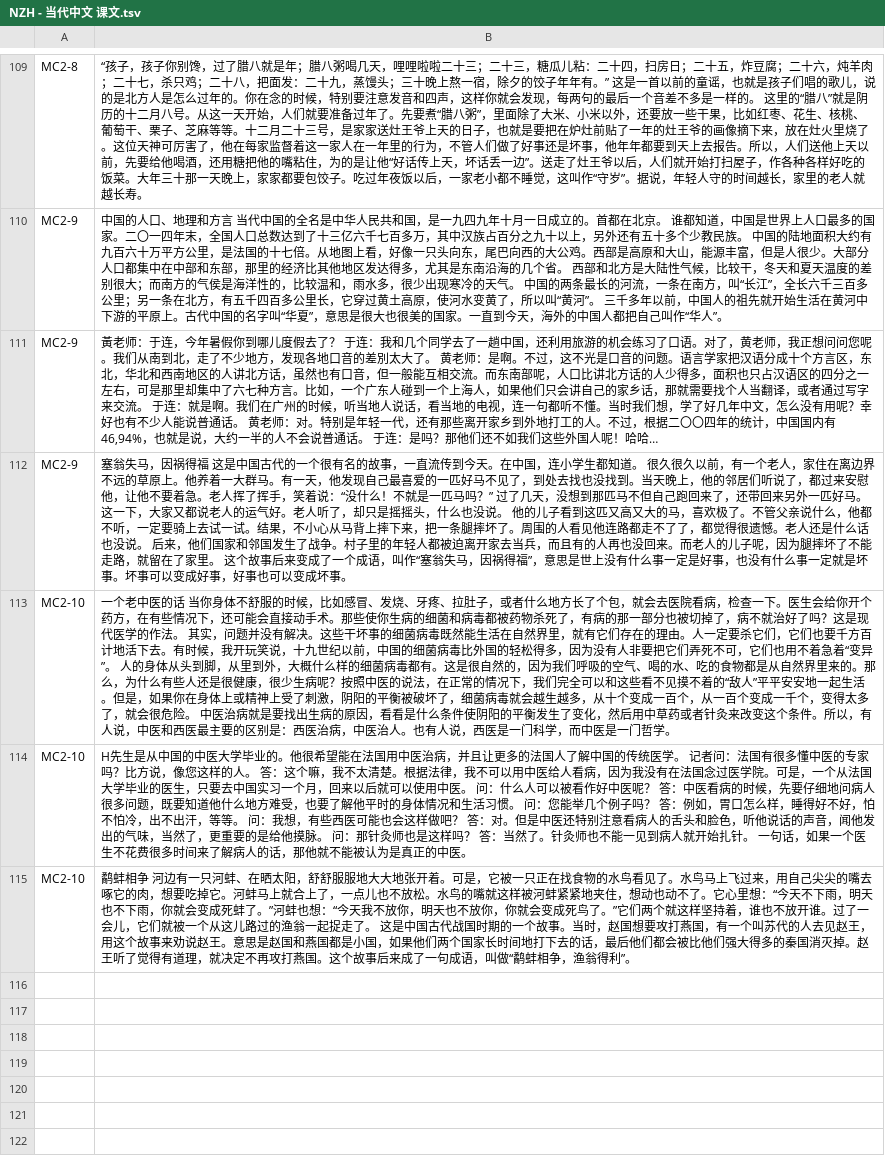
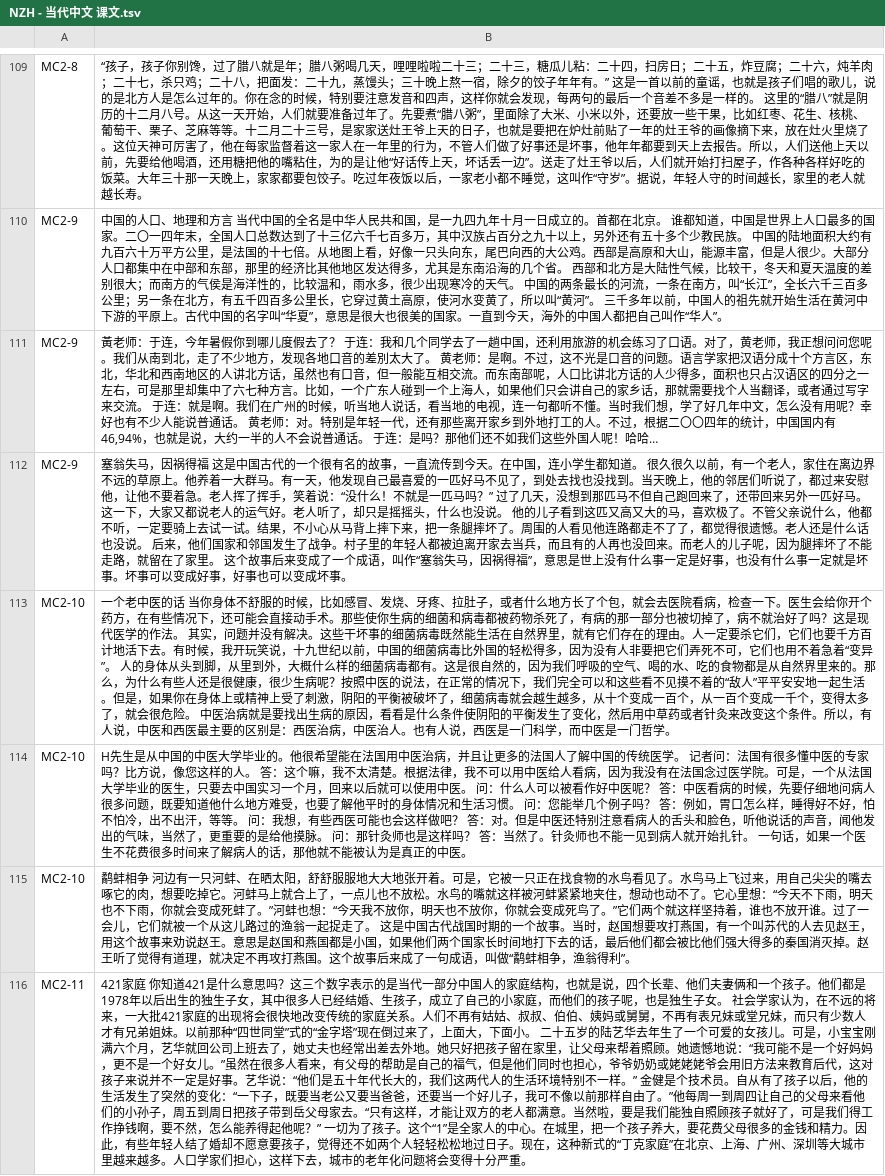
Before and after one commit to jdwebdev/chinois, a TSV file: tsv/NZH - 当代中文 课文.tsv, drawn as a sheet; only a part is shown, gaps mark what is left out; the diff names each change by its address in the sheet, - before the commit and + after, or states it on an @@ line.

```diff
--- a/tsv/NZH - 当代中文 课文.tsv
+++ b/tsv/NZH - 当代中文 课文.tsv
+row 116: MC2-11 | 421家庭 你知道421是什么意思吗？这三个数字表示的是当代一部分中国人的家庭结构，也就是说，四个长辈、他们夫妻俩和一个孩子。他们都是1978年以后出生的独生子女，其中很多人已经结婚、生孩子，成立了自己的小家庭，而他们的孩子呢，也是独生子女。 社会学家认为，在不远的将来，一大批421家庭的出现将会很快地改变传统的家庭关系。人们不再有姑姑、叔叔、伯伯、姨妈或舅舅，不再有表兄妹或堂兄妹，而只有少数人才有兄弟姐妹。以前那种“四世同堂”式的“金字塔”现在倒过来了，上面大，下面小。 二十五岁的陆艺华去年生了一个可爱的女孩儿。可是，小宝宝刚满六个月，艺华就回公司上班去了，她丈夫也经常出差去外地。她只好把孩子留在家里，让父母来帮着照顾。她遗憾地说：“我可能不是一个好妈妈，更不是一个好女儿。”虽然在很多人看来，有父母的帮助是自己的福气，但是他们同时也担心，爷爷奶奶或姥姥姥爷会用旧方法来教育后代，这对孩子来说并不一定是好事。艺华说：“他们是五十年代长大的，我们这两代人的生活环境特别不一样。” 金健是个技术员。自从有了孩子以后，他的生活发生了突然的变化：“一下子，既要当老公又要当爸爸，还要当一个好儿子，我可不像以前那样自由了。”他每周一到周四让自己的父母来看他们的小孙子，周五到周日把孩子带到岳父母家去。“只有这样，才能让双方的老人都满意。当然啦，要是我们能独自照顾孩子就好了，可是我们得工作挣钱啊，要不然，怎么能养得起他呢？” 一切为了孩子。这个“1”是全家人的中心。在城里，把一个孩子养大，要花费父母很多的金钱和精力。因此，有些年轻人结了婚却不愿意要孩子，觉得还不如两个人轻轻松松地过日子。现在，这种新式的“丁克家庭”在北京、上海、广州、深圳等大城市里越来越多。人口学家们担心，这样下去，城市的老年化问题将会变得十分严重。
```
Also changed, not shown: tsv/NZH - 当代中文 课本.tsv, 1 other file.
